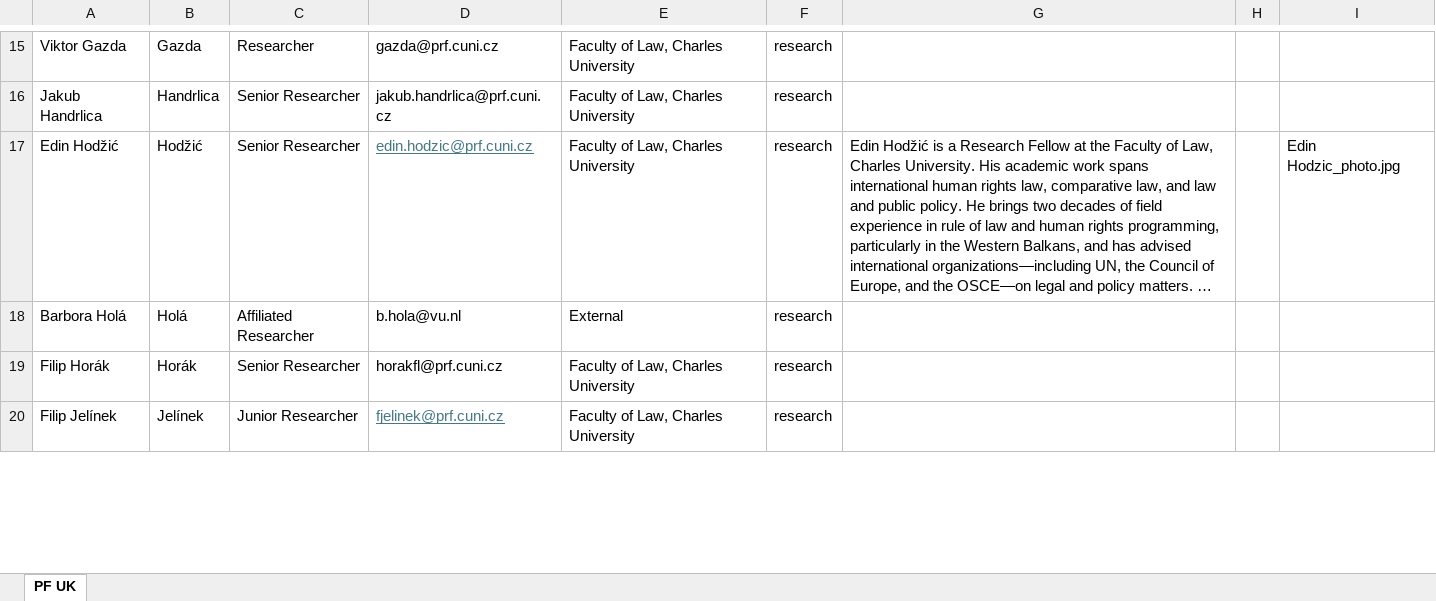
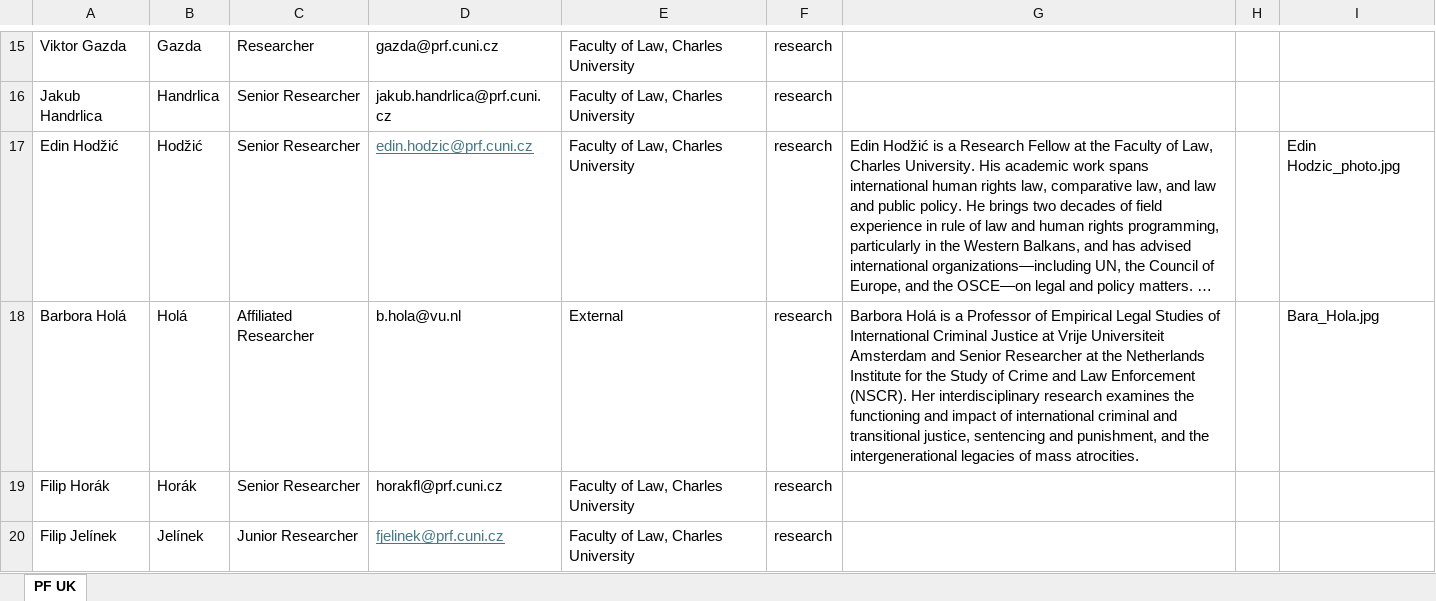
Before and after one commit to kpp-sketch/cios_website, an Excel workbook: public/team.xlsx, sheet PF UK, drawn as a sheet; only a part is shown, gaps mark what is left out; long unchanged cells end in …; values as stored, in another font and other column widths than the file's, no borders; charts and pictures not drawn; the diff names each change by its address in the sheet, - before the commit and + after, or states it on an @@ line.

```diff
--- a/public/team.xlsx (sheet PF UK)
+++ b/public/team.xlsx (sheet PF UK)
-G18: (empty)
+G18: Barbora Holá is a Professor of Empirical Legal Studies of International Criminal Justice at Vrije Universiteit Amsterdam and Senior Researcher at the Netherlands Institute for the Study of Crime and Law Enforcement (NSCR). Her interdisciplinary research examines the functioning and impact of international criminal and transitional justice, sentencing and punishment, and the intergenerational legacies of mass atrocities.
-I18: (empty)
+I18: Bara_Hola.jpg
```
Also changed, not shown: charts or pictures, 1 other file.
